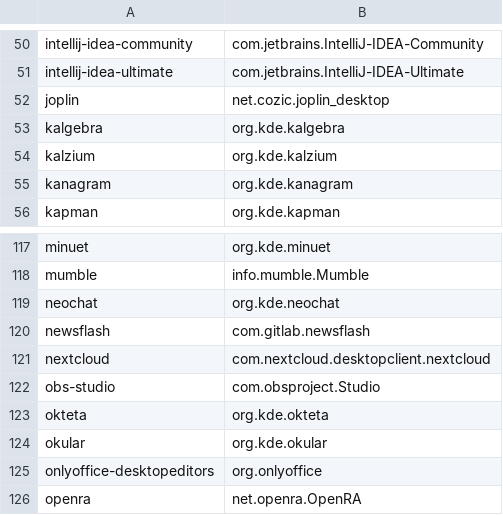
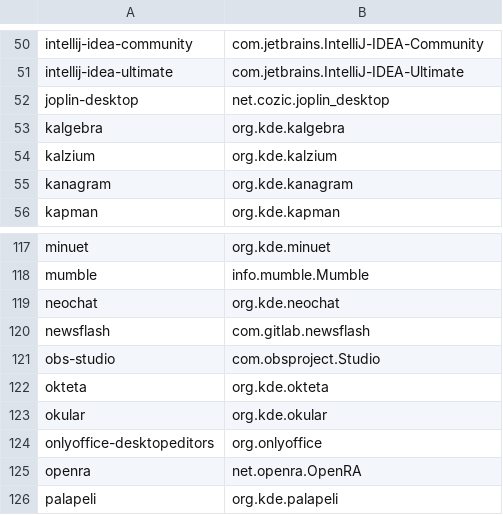
Before and after one commit to popey/unsnap, a CSV file: applist.csv, drawn as a sheet; only a part is shown, gaps mark what is left out; the shorter side is filled out with more unchanged rows.

Commit message:
remove non existant package, modify other for desktop app

```diff
--- a/applist.csv
+++ b/applist.csv
@@ -51,3 +51,3 @@ intellij-idea-community,com.jetbrains.IntelliJ-IDEA-Community
 intellij-idea-ultimate,com.jetbrains.IntelliJ-IDEA-Ultimate
-joplin,net.cozic.joplin_desktop
+joplin-desktop,net.cozic.joplin_desktop
 kalgebra,org.kde.kalgebra
@@ -120,3 +120,2 @@ neochat,org.kde.neochat
 newsflash,com.gitlab.newsflash
-nextcloud,com.nextcloud.desktopclient.nextcloud
 obs-studio,com.obsproject.Studio
```
